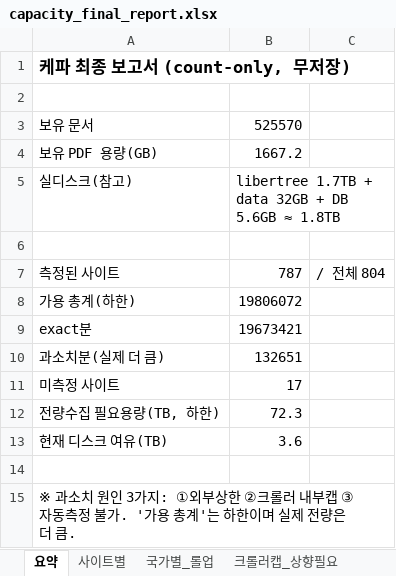
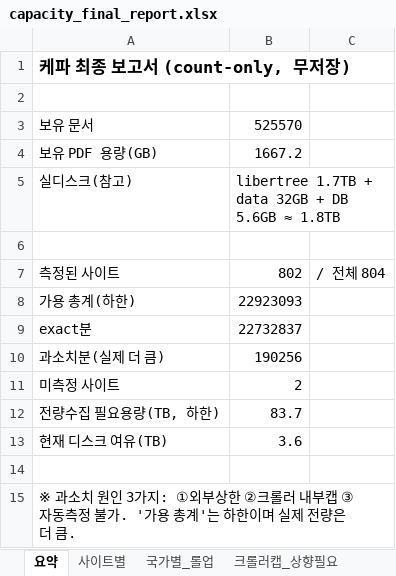
Before and after one commit to memorise8/frwaler, an Excel workbook: scripts/audit/capacity_final_report.xlsx, sheet 요약, drawn as a sheet; values as stored, in another font and other column widths than the file's, no borders; the diff names each change by its address in the sheet, - before the commit and + after, or states it on an @@ line.

```diff
--- a/scripts/audit/capacity_final_report.xlsx (sheet 요약)
+++ b/scripts/audit/capacity_final_report.xlsx (sheet 요약)
-B7: 787
+B7: 802
-B8: 19806072
+B8: 22923093
-B9: 19673421
+B9: 22732837
-B10: 132651
+B10: 190256
-B11: 17
+B11: 2
-B12: 72.3
+B12: 83.7
```
Also changed, not shown: sheet 사이트별, sheet 상한재측정_대상, sheet 크롤러캡_상향필요, sheet 국가별_롤업, 10 other files.
